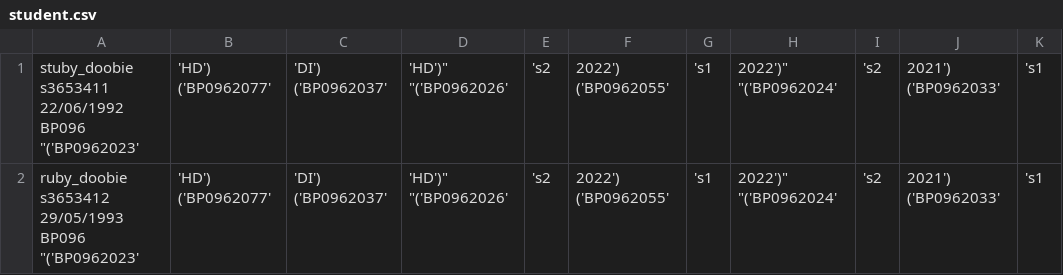
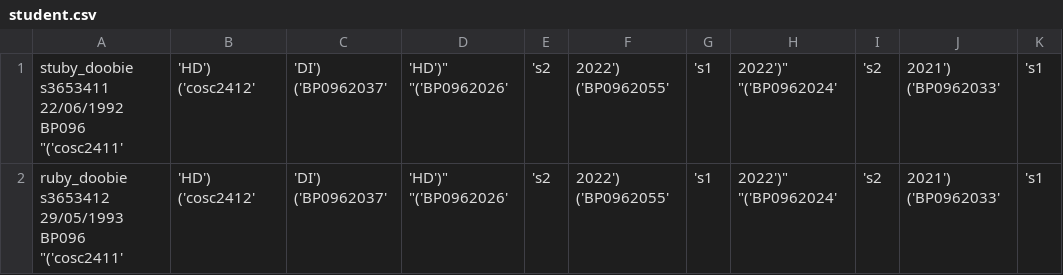
Before and after one commit to QuinnHow/ITstudio2EnrollmentSystem, a CSV file: student.csv, drawn as a sheet; only a part is shown; the diff names each change by its address in the sheet, - before the commit and + after, or states it on an @@ line.

```diff
--- a/student.csv
+++ b/student.csv
-A1: …22/06/1992 BP096 "('BP0962023'
+A1: …22/06/1992 BP096 "('cosc2411'
-B1:B2: 'HD') ('BP0962077'
+B1:B2: 'HD') ('cosc2412'
-A2: …29/05/1993 BP096 "('BP0962023'
+A2: …29/05/1993 BP096 "('cosc2411'
```
Also changed, not shown: 1 other file.
